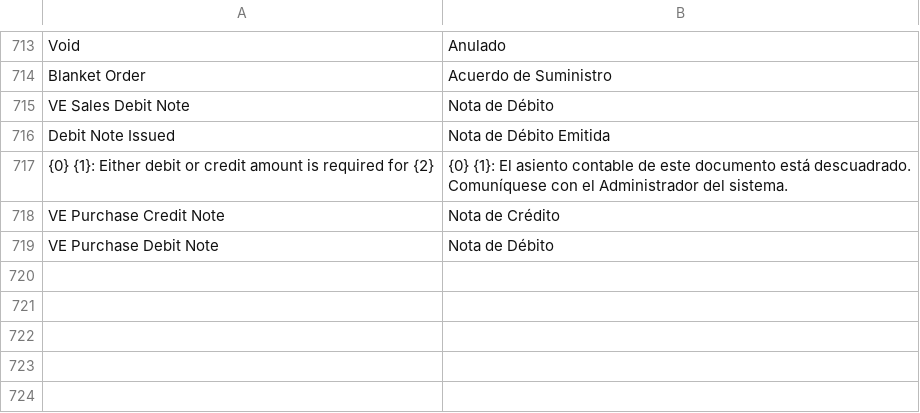
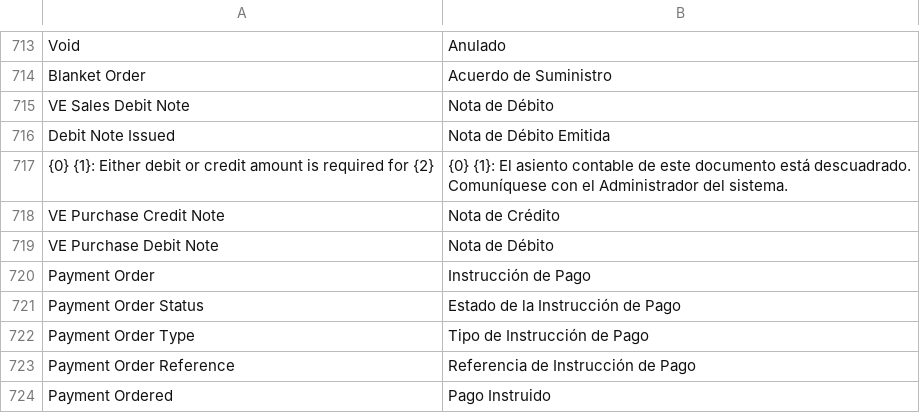
Before and after one commit to dev-alex04/l10n_ve, a CSV file: l10n_ve/translations/es.csv, drawn as a sheet; only a part is shown, gaps mark what is left out; the diff names each change by its address in the sheet, - before the commit and + after, or states it on an @@ line.

Commit message:
traduccin para el doctype Payment Order de Erpnext

```diff
--- a/l10n_ve/translations/es.csv
+++ b/l10n_ve/translations/es.csv
+row 720: Payment Order | Instrucción de Pago
+row 721: Payment Order Status | Estado de la Instrucción de Pago
+row 722: Payment Order Type | Tipo de Instrucción de Pago
+row 723: Payment Order Reference | Referencia de Instrucción de Pago
+row 724: Payment Ordered | Pago Instruido
```
